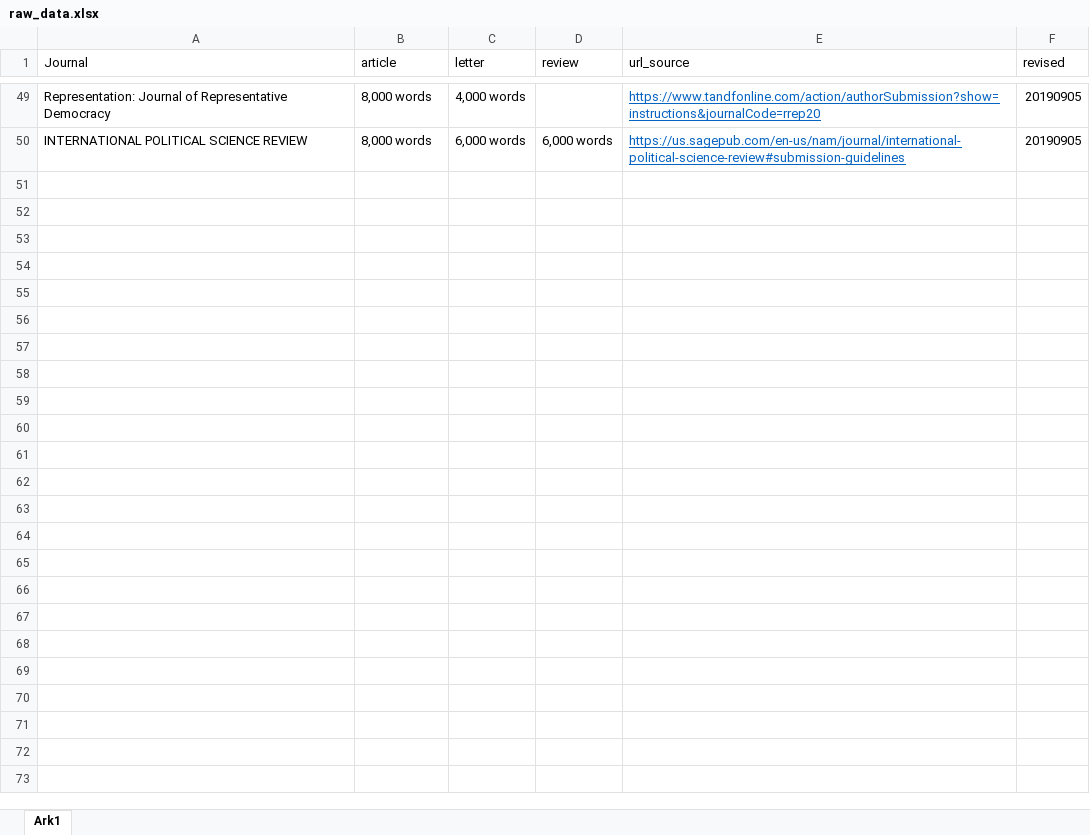
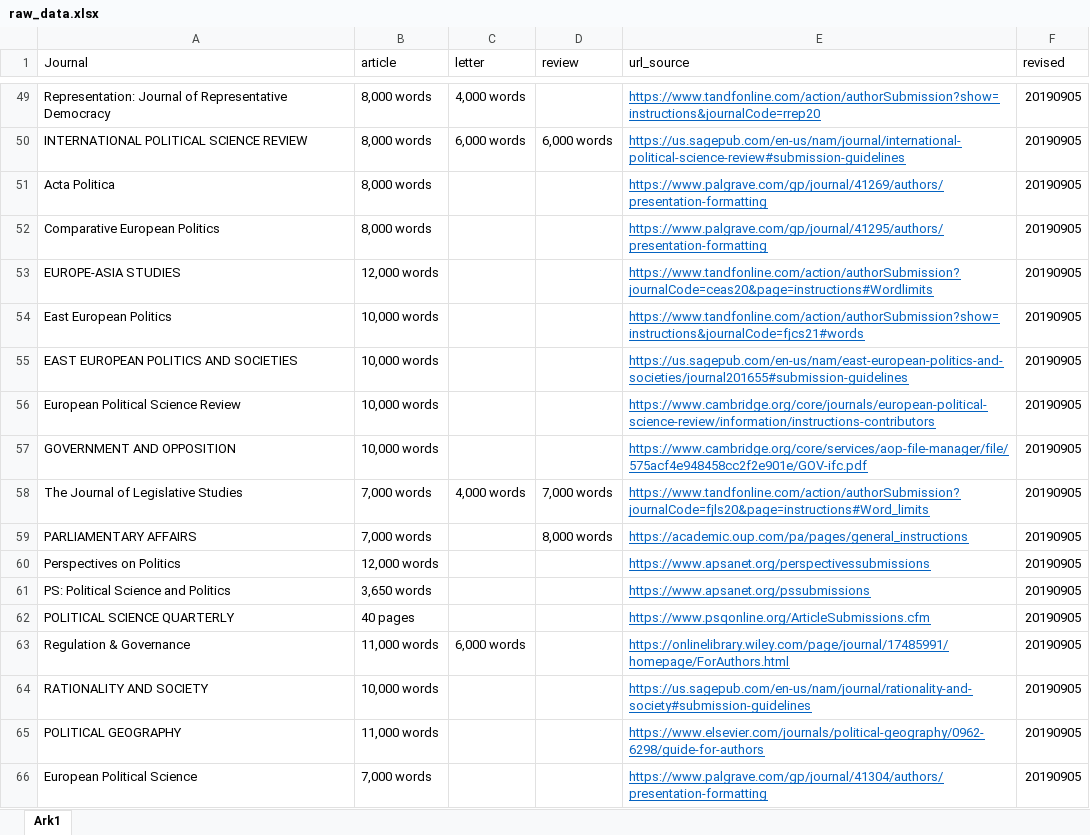
Before and after one commit to erikgahner/poliscijournals, an Excel workbook: raw_data.xlsx, sheet Ark1, drawn as a sheet; only a part is shown, gaps mark what is left out; values as stored, in another font and other column widths than the file's, no borders; the diff names each change by its address in the sheet, - before the commit and + after, or states it on an @@ line.

Commit message:
add 16 journals

```diff
--- a/raw_data.xlsx (sheet Ark1)
+++ b/raw_data.xlsx (sheet Ark1)
+row 51: Acta Politica | 8,000 words |  |  | https://www.palgrave.com/gp/journal/41269/authors/presentation-formatting | 20190905
+row 52: Comparative European Politics | 8,000 words |  |  | https://www.palgrave.com/gp/journal/41295/authors/presentation-formatting | 20190905
+row 53: EUROPE-ASIA STUDIES | 12,000 words |  |  | https://www.tandfonline.com/action/authorSubmission?journalCode=ceas20&page=instructions#Wordlimits | 20190905
+row 54: East European Politics | 10,000 words |  |  | https://www.tandfonline.com/action/authorSubmission?show=instructions&journalCode=fjcs21#words | 20190905
+row 55: EAST EUROPEAN POLITICS AND SOCIETIES | 10,000 words |  |  | https://us.sagepub.com/en-us/nam/east-european-politics-and-societies/journal201655#submission-guidelines | 20190905
+row 56: European Political Science Review | 10,000 words |  |  | https://www.cambridge.org/core/journals/european-political-science-review/information/instructions-contributors | 20190905
+row 57: GOVERNMENT AND OPPOSITION | 10,000 words |  |  | https://www.cambridge.org/core/services/aop-file-manager/file/575acf4e948458cc2f2e901e/GOV-ifc.pdf | 20190905
+row 58: The Journal of Legislative Studies | 7,000 words | 4,000 words | 7,000 words | https://www.tandfonline.com/action/authorSubmission?journalCode=fjls20&page=instructions#Word_limits | 20190905
+row 59: PARLIAMENTARY AFFAIRS | 7,000 words |  | 8,000 words | https://academic.oup.com/pa/pages/general_instructions | 20190905
+row 60: Perspectives on Politics | 12,000 words |  |  | https://www.apsanet.org/perspectivessubmissions | 20190905
+row 61: PS: Political Science and Politics | 3,650 words |  |  | https://www.apsanet.org/pssubmissions | 20190905
+row 62: POLITICAL SCIENCE QUARTERLY | 40 pages |  |  | https://www.psqonline.org/ArticleSubmissions.cfm | 20190905
+row 63: Regulation & Governance | 11,000 words | 6,000 words |  | https://onlinelibrary.wiley.com/page/journal/17485991/homepage/ForAuthors.html | 20190905
+row 64: RATIONALITY AND SOCIETY | 10,000 words |  |  | https://us.sagepub.com/en-us/nam/journal/rationality-and-society#submission-guidelines | 20190905
+row 65: POLITICAL GEOGRAPHY | 11,000 words |  |  | https://www.elsevier.com/journals/political-geography/0962-6298/guide-for-authors | 20190905
+row 66: European Political Science | 7,000 words |  |  | https://www.palgrave.com/gp/journal/41304/authors/presentation-formatting | 20190905
```
Also changed, not shown: 1 other file.
